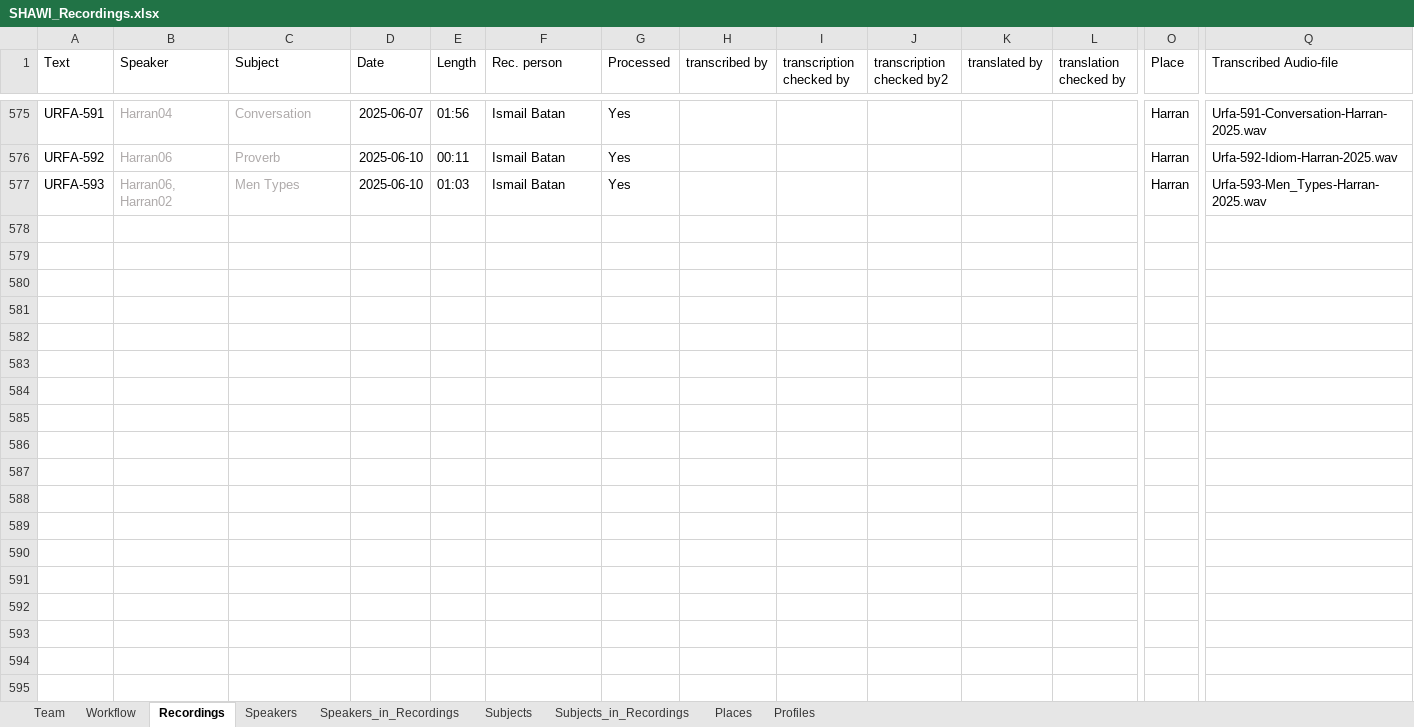
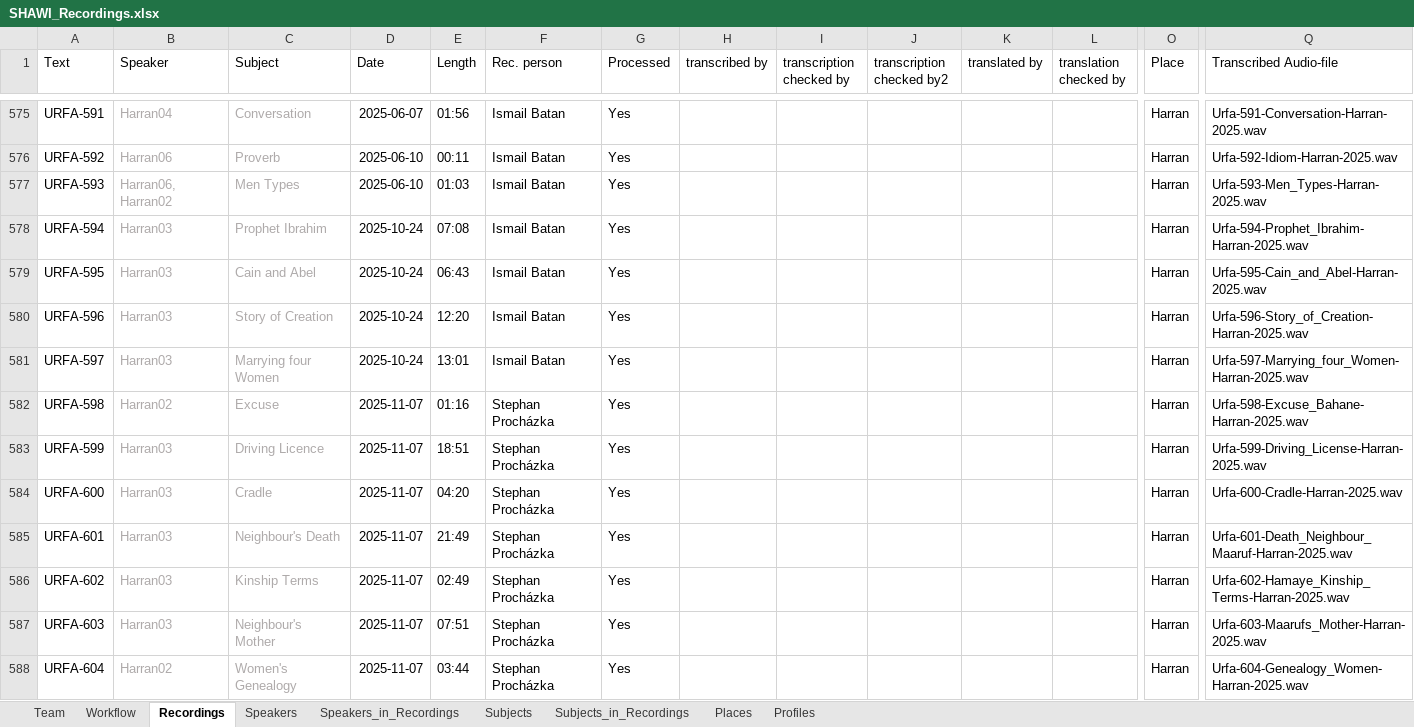
Before and after one commit to acdh-oeaw/shawi-data, an Excel workbook: 080_scripts_generic/080_01_ELAN2TEI/data/SHAWI_Recordings.xlsx, sheet Recordings, drawn as a sheet; only a part is shown, gaps mark what is left out; values as stored, in another font and other column widths than the file's, no borders; conditional formats and table styles not drawn; rows hold the shown columns only; the diff covers the shown part only; the diff names each change by its address in the sheet, - before the commit and + after, or states it on an @@ line.

Commit message:
update recordings.xlsx

```diff
--- a/080_scripts_generic/080_01_ELAN2TEI/data/SHAWI_Recordings.xlsx (sheet Recordings)
+++ b/080_scripts_generic/080_01_ELAN2TEI/data/SHAWI_Recordings.xlsx (sheet Recordings)
+row 578: URFA-594 | Harran03 | Prophet Ibrahim | 2025-10-24 | 07:08 | Ismail Batan | Yes |  |  |  |  |  | Harran | Urfa-594-Prophet_Ibrahim-Harran-2025.wav
+row 579: URFA-595 | Harran03 | Cain and Abel | 2025-10-24 | 06:43 | Ismail Batan | Yes |  |  |  |  |  | Harran | Urfa-595-Cain_and_Abel-Harran-2025.wav
+row 580: URFA-596 | Harran03 | Story of Creation | 2025-10-24 | 12:20 | Ismail Batan | Yes |  |  |  |  |  | Harran | Urfa-596-Story_of_Creation-Harran-2025.wav
+row 581: URFA-597 | Harran03 | Marrying four Women | 2025-10-24 | 13:01 | Ismail Batan | Yes |  |  |  |  |  | Harran | Urfa-597-Marrying_four_Women-Harran-2025.wav
+row 582: URFA-598 | Harran02 | Excuse | 2025-11-07 | 01:16 | Stephan Procházka | Yes |  |  |  |  |  | Harran | Urfa-598-Excuse_Bahane-Harran-2025.wav
+row 583: URFA-599 | Harran03 | Driving Licence | 2025-11-07 | 18:51 | Stephan Procházka | Yes |  |  |  |  |  | Harran | Urfa-599-Driving_License-Harran-2025.wav
+row 584: URFA-600 | Harran03 | Cradle | 2025-11-07 | 04:20 | Stephan Procházka | Yes |  |  |  |  |  | Harran | Urfa-600-Cradle-Harran-2025.wav
+row 585: URFA-601 | Harran03 | Neighbour's Death | 2025-11-07 | 21:49 | Stephan Procházka | Yes |  |  |  |  |  | Harran | Urfa-601-Death_Neighbour_Maaruf-Harran-2025.wav
+row 586: URFA-602 | Harran03 | Kinship Terms | 2025-11-07 | 02:49 | Stephan Procházka | Yes |  |  |  |  |  | Harran | Urfa-602-Hamaye_Kinship_Terms-Harran-2025.wav
+row 587: URFA-603 | Harran03 | Neighbour's Mother | 2025-11-07 | 07:51 | Stephan Procházka | Yes |  |  |  |  |  | Harran | Urfa-603-Maarufs_Mother-Harran-2025.wav
+row 588: URFA-604 | Harran02 | Women's Genealogy | 2025-11-07 | 03:44 | Stephan Procházka | Yes |  |  |  |  |  | Harran | Urfa-604-Genealogy_Women-Harran-2025.wav
```
Also changed, not shown: 10 added rows and 44 edited cells elsewhere in this sheet, sheet Places, sheet Workflow, sheet Speakers, sheet Speakers_in_Recordings, sheet Subjects_in_Recordings, sheet Subjects.
